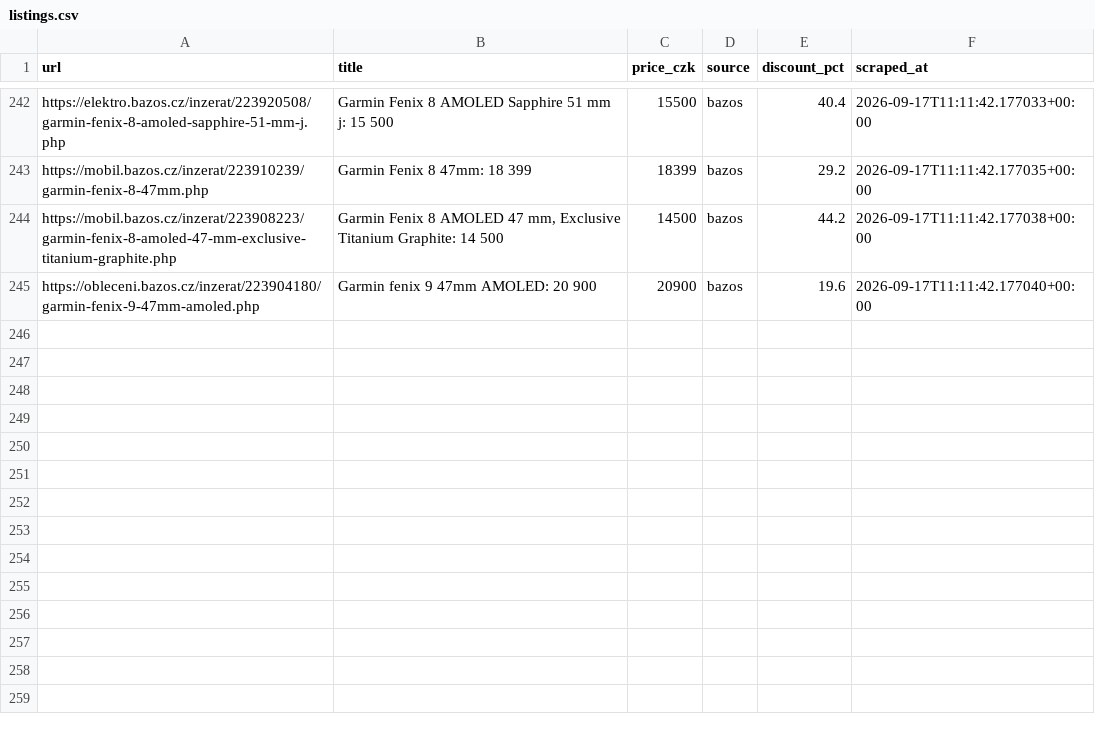
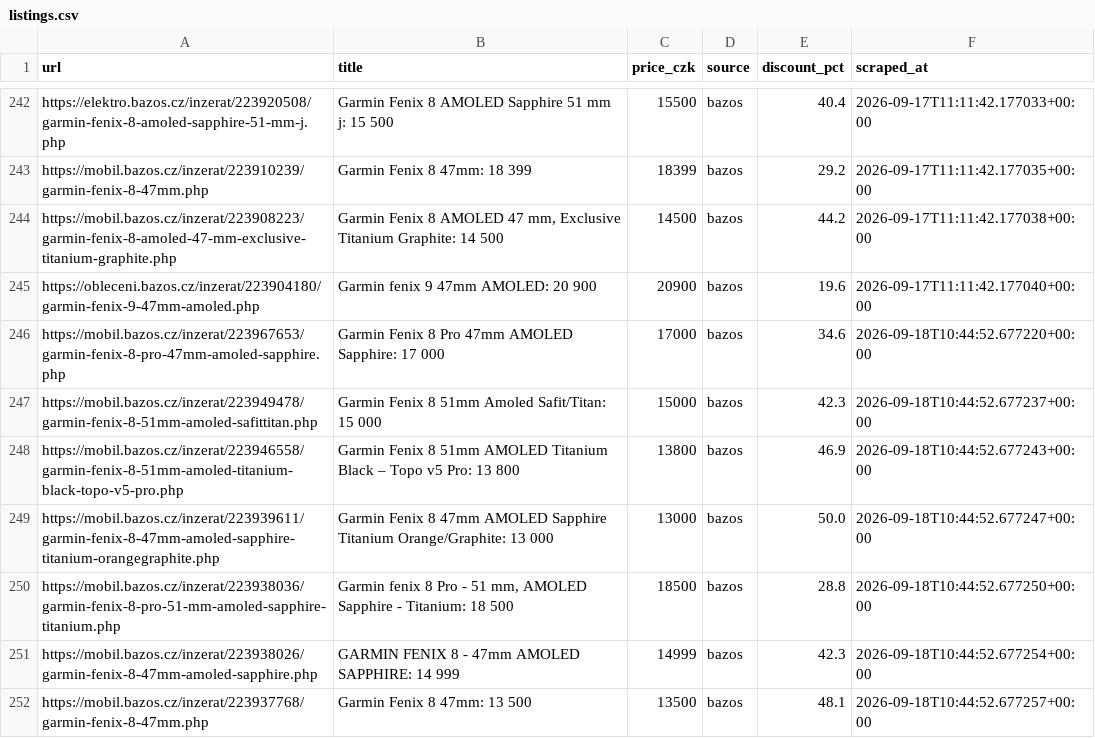
Before and after one commit to trnkapavel/garmin-cron, a CSV file: data/listings.csv, drawn as a sheet; only a part is shown, gaps mark what is left out.

```diff
--- a/data/listings.csv
+++ b/data/listings.csv
@@ -245 +245,8 @@ https://mobil.bazos.cz/inzerat/223908223/garmin-fenix-8-amoled-47-mm-exclusive-t
 https://obleceni.bazos.cz/inzerat/223904180/garmin-fenix-9-47mm-amoled.php,Garmin fenix 9 47mm AMOLED: 20 900,20900,bazos,19.6,2026-09-17T11:11:42.177040+00:00
+https://mobil.bazos.cz/inzerat/223967653/garmin-fenix-8-pro-47mm-amoled-sapphire.php,Garmin Fenix 8 Pro 47mm AMOLED Sapphire: 17 000,17000,bazos,34.6,2026-09-18T10:44:52.677220+00:00
+https://mobil.bazos.cz/inzerat/223949478/garmin-fenix-8-51mm-amoled-safittitan.php,Garmin Fenix 8 51mm Amoled Safit/Titan: 15 000,15000,bazos,42.3,2026-09-18T10:44:52.677237+00:00
+https://mobil.bazos.cz/inzerat/223946558/garmin-fenix-8-51mm-amoled-titanium-black-topo-v5-pro.php,Garmin Fenix 8 51mm AMOLED Titanium Black – Topo v5 Pro: 13 800,13800,bazos,46.9,2026-09-18T10:44:52.677243+00:00
+https://mobil.bazos.cz/inzerat/223939611/garmin-fenix-8-47mm-amoled-sapphire-titanium-orangegraphite.php,Garmin Fenix 8 47mm AMOLED Sapphire Titanium Orange/Graphite: 13 000,13000,bazos,50.0,2026-09-18T10:44:52.677247+00:00
+https://mobil.bazos.cz/inzerat/223938036/garmin-fenix-8-pro-51-mm-amoled-sapphire-titanium.php,"Garmin fenix 8 Pro - 51 mm, AMOLED Sapphire - Titanium: 18 500",18500,bazos,28.8,2026-09-18T10:44:52.677250+00:00
+https://mobil.bazos.cz/inzerat/223938026/garmin-fenix-8-47mm-amoled-sapphire.php,GARMIN FENIX 8 - 47mm AMOLED SAPPHIRE: 14 999,14999,bazos,42.3,2026-09-18T10:44:52.677254+00:00
+https://mobil.bazos.cz/inzerat/223937768/garmin-fenix-8-47mm.php,Garmin Fenix 8 47mm: 13 500,13500,bazos,48.1,2026-09-18T10:44:52.677257+00:00
```
Also changed, not shown: 1 other file.
